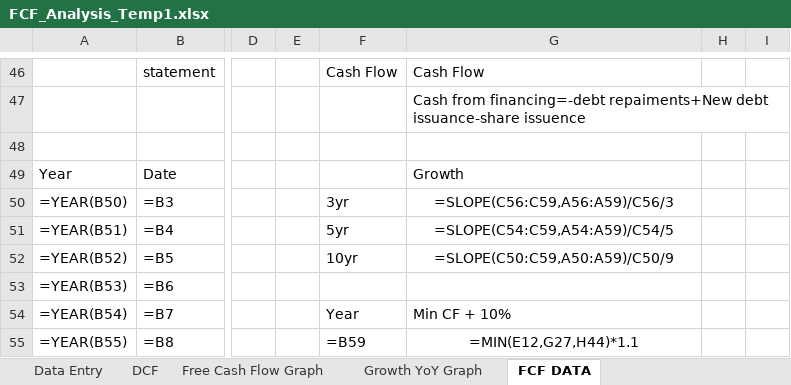
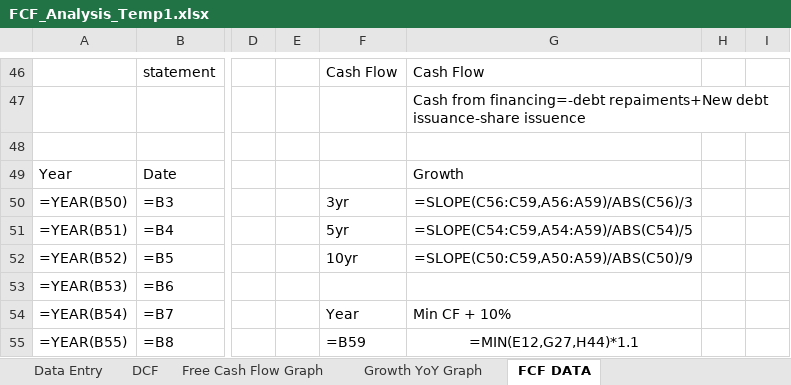
Before and after one commit to RBenhGit/financial_to_exel, an Excel workbook: FCF_Analysis_Temp1.xlsx, sheet FCF DATA, drawn as a sheet; only a part is shown, gaps mark what is left out; values as stored, in another font and other column widths than the file's, no borders; formulas are shown in place of their values; the diff names each change by its address in the sheet, - before the commit and + after, or states it on an @@ line.

Commit message:
replace template. add abs() to denominator

```diff
--- a/FCF_Analysis_Temp1.xlsx (sheet FCF DATA)
+++ b/FCF_Analysis_Temp1.xlsx (sheet FCF DATA)
-G50: =SLOPE(C56:C59,A56:A59)/C56/3
+G50: =SLOPE(C56:C59,A56:A59)/ABS(C56)/3
-G51: =SLOPE(C54:C59,A54:A59)/C54/5
+G51: =SLOPE(C54:C59,A54:A59)/ABS(C54)/5
-G52: =SLOPE(C50:C59,A50:A59)/C50/9
+G52: =SLOPE(C50:C59,A50:A59)/ABS(C50)/9
```
